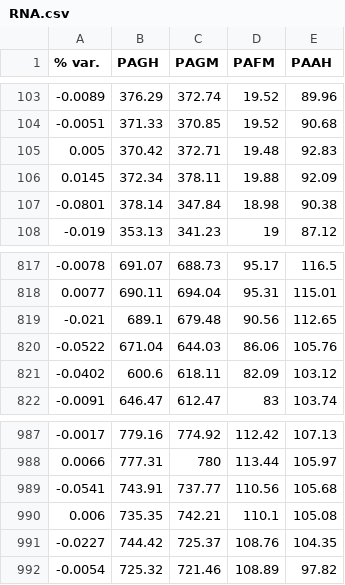
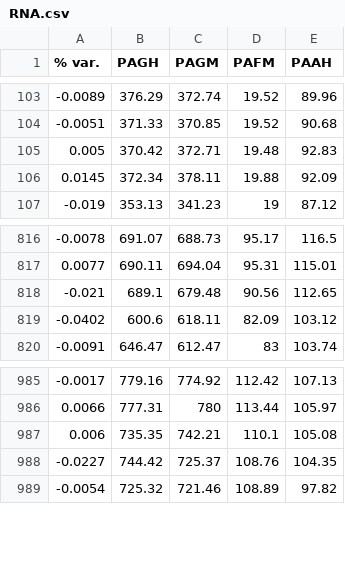
Before and after one commit to SamuelCarmona83/Make_a_neural_network, a CSV file: RNA.csv, drawn as a sheet; only a part is shown, gaps mark what is left out.

```diff
--- a/RNA.csv
+++ b/RNA.csv
@@ -106,3 +106,2 @@
 0.0145,372.34,378.11,19.88,92.09
--0.0801,378.14,347.84,18.98,90.38
 -0.019,353.13,341.23,19,87.12
@@ -819,3 +818,2 @@
 -0.021,689.1,679.48,90.56,112.65
--0.0522,671.04,644.03,86.06,105.76
 -0.0402,600.6,618.11,82.09,103.12
@@ -988,3 +986,2 @@
 0.0066,777.31,780,113.44,105.97
--0.0541,743.91,737.77,110.56,105.68
 0.006,735.35,742.21,110.1,105.08
```
Also changed, not shown: pronosticos.csv, 1 other file.
